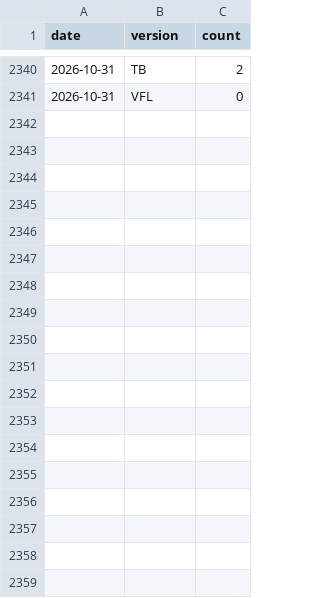
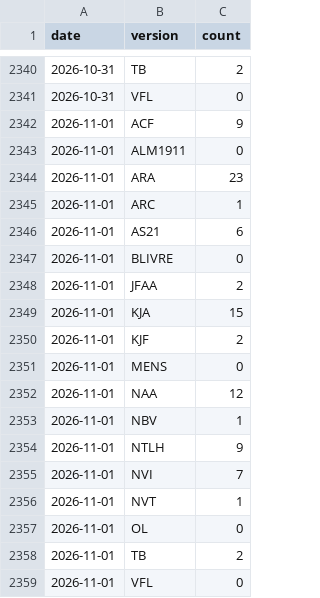
Before and after one commit to Lucas2Araujo/biblias, a CSV file: data/stats/downloads.csv, drawn as a sheet; only a part is shown, gaps mark what is left out; the diff names each change by its address in the sheet, - before the commit and + after, or states it on an @@ line.

```diff
--- a/data/stats/downloads.csv
+++ b/data/stats/downloads.csv
+row 2342: 2026-11-01 | ACF | 9
+row 2343: 2026-11-01 | ALM1911 | 0
+row 2344: 2026-11-01 | ARA | 23
+row 2345: 2026-11-01 | ARC | 1
+row 2346: 2026-11-01 | AS21 | 6
+row 2347: 2026-11-01 | BLIVRE | 0
+row 2348: 2026-11-01 | JFAA | 2
+row 2349: 2026-11-01 | KJA | 15
+row 2350: 2026-11-01 | KJF | 2
+row 2351: 2026-11-01 | MENS | 0
+row 2352: 2026-11-01 | NAA | 12
+row 2353: 2026-11-01 | NBV | 1
+row 2354: 2026-11-01 | NTLH | 9
+row 2355: 2026-11-01 | NVI | 7
+row 2356: 2026-11-01 | NVT | 1
+row 2357: 2026-11-01 | OL | 0
+row 2358: 2026-11-01 | TB | 2
+row 2359: 2026-11-01 | VFL | 0
```
Also changed, not shown: 1 other file.
